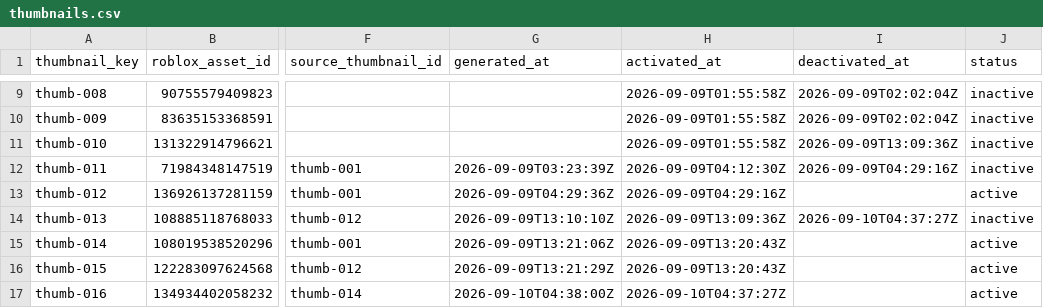
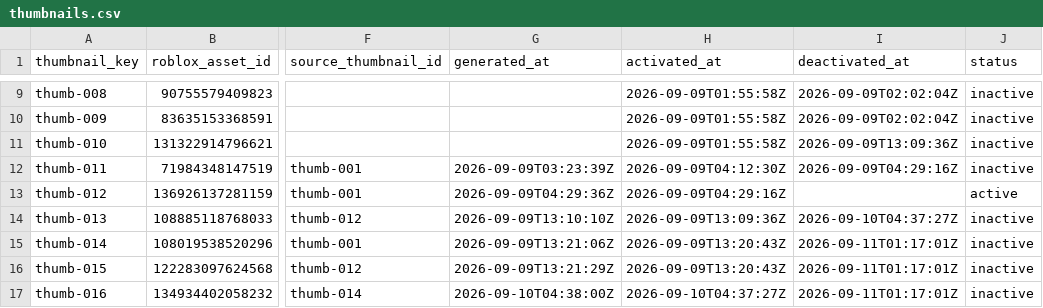
Before and after one commit to ryanzav/roblox-thumbnail-manager, a CSV file: data/thumbnails.csv, drawn as a sheet; only a part is shown, gaps mark what is left out; the diff covers the shown part only; the diff names each change by its address in the sheet, - before the commit and + after, or states it on an @@ line.

```diff
--- a/data/thumbnails.csv
+++ b/data/thumbnails.csv
-I15:I17 (deactivated_at): (empty)
+I15:I17 (deactivated_at): 2026-09-11T01:17:01Z
-J15:J17 (status): active
+J15:J17 (status): inactive
```
Also changed, not shown: 3 added rows elsewhere in this file, data/metrics.csv, docs/data/metrics.csv, 3 other files.
